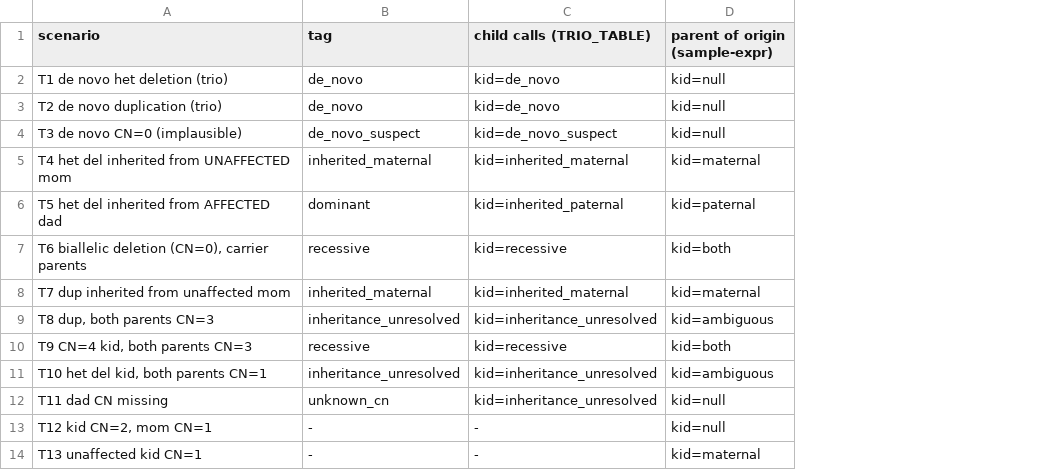
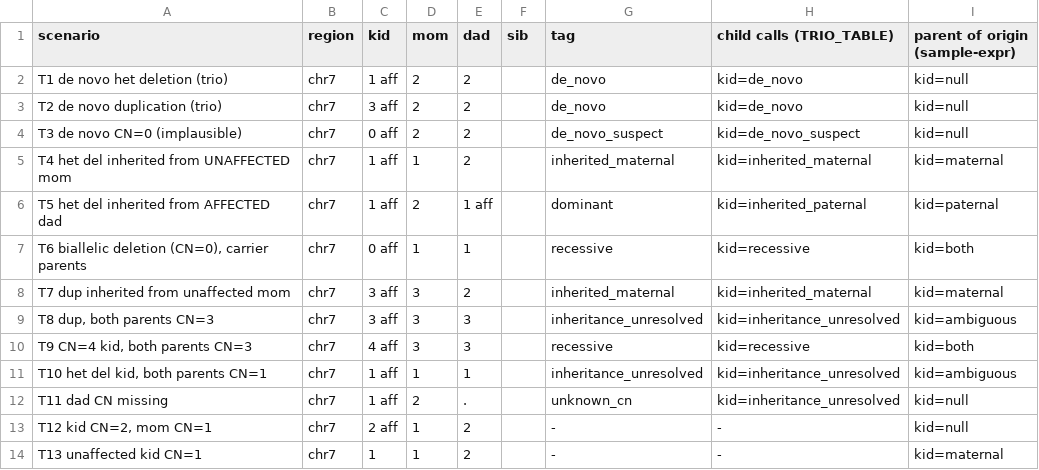
Before and after one commit to Ferlab-Ste-Justine/cnv-post-processing, a TSV file: assets/moi_scenarios.expected.tsv, drawn as a sheet; only a part is shown; the diff names each change by its address in the sheet, - before the commit and + after, or states it on an @@ line.

```diff
--- a/assets/moi_scenarios.expected.tsv
+++ b/assets/moi_scenarios.expected.tsv
+column B (region), rows 2-14: all chr7
+column C (kid), rows 2-14: 1 aff | 3 aff | 0 aff | 1 aff | 1 aff | 0 aff | 3 aff | 3 aff | 4 aff | 1 aff | 1 aff | 2 aff | 1
+column D (mom), rows 2-14: 2 | 2 | 2 | 1 | 2 | 1 | 3 | 3 | 3 | 1 | 2 | 1 | 1
+column E (dad), rows 2-14: 2 | 2 | 2 | 2 | 1 aff | 1 | 2 | 3 | 3 | 1 | . | 2 | 2
+column F (sib), empty
```
Also changed, not shown: assets/moi_scenarios.tsv, 3 other files.
